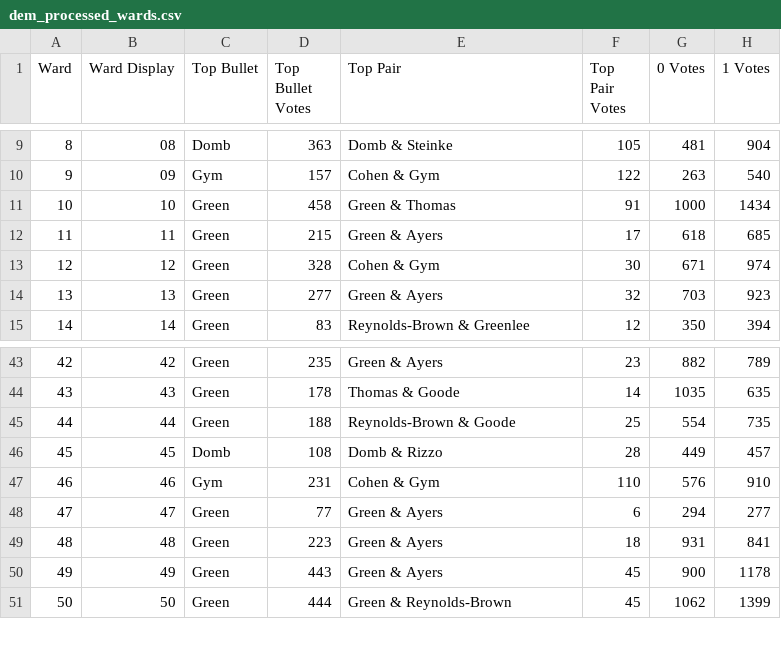
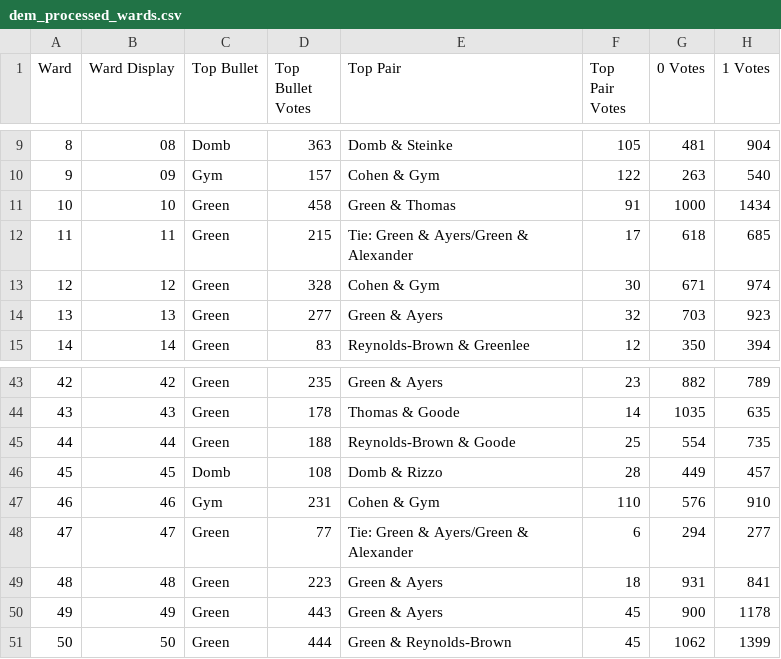
Before and after one commit to CityOfPhiladelphia/bullet-voting, a CSV file: data/dem_processed_wards.csv, drawn as a sheet; only a part is shown, gaps mark what is left out; the diff names each change by its address in the sheet, - before the commit and + after, or states it on an @@ line.

```diff
--- a/data/dem_processed_wards.csv
+++ b/data/dem_processed_wards.csv
-E12 (Top Pair): Green & Ayers
+E12 (Top Pair): Tie: Green & Ayers/Green & Alexander
-E48 (Top Pair): Green & Ayers
+E48 (Top Pair): Tie: Green & Ayers/Green & Alexander
```
Also changed, not shown: data/rep_processed_wards.csv, 6 other files.
